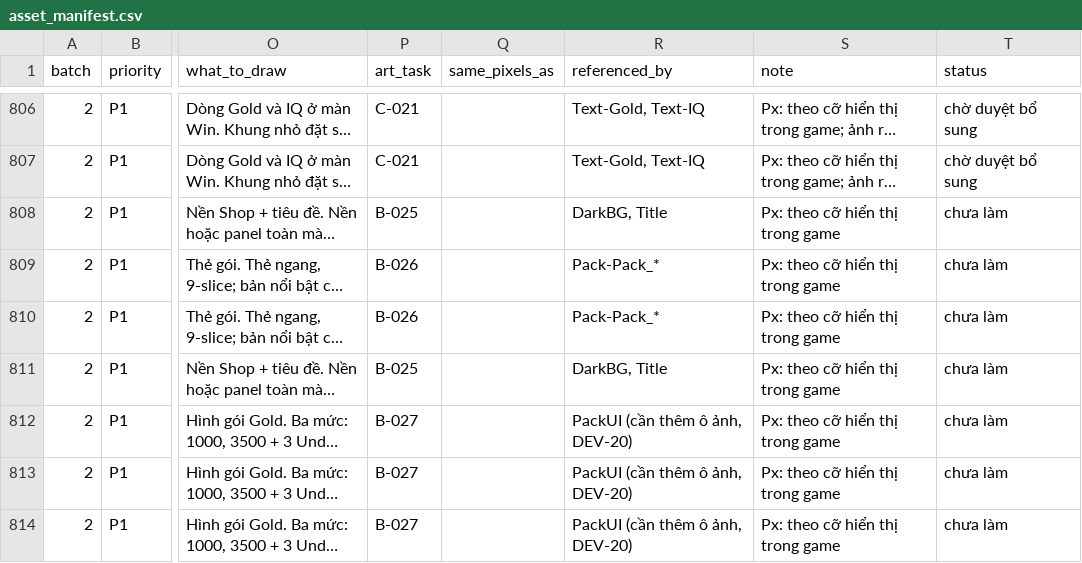
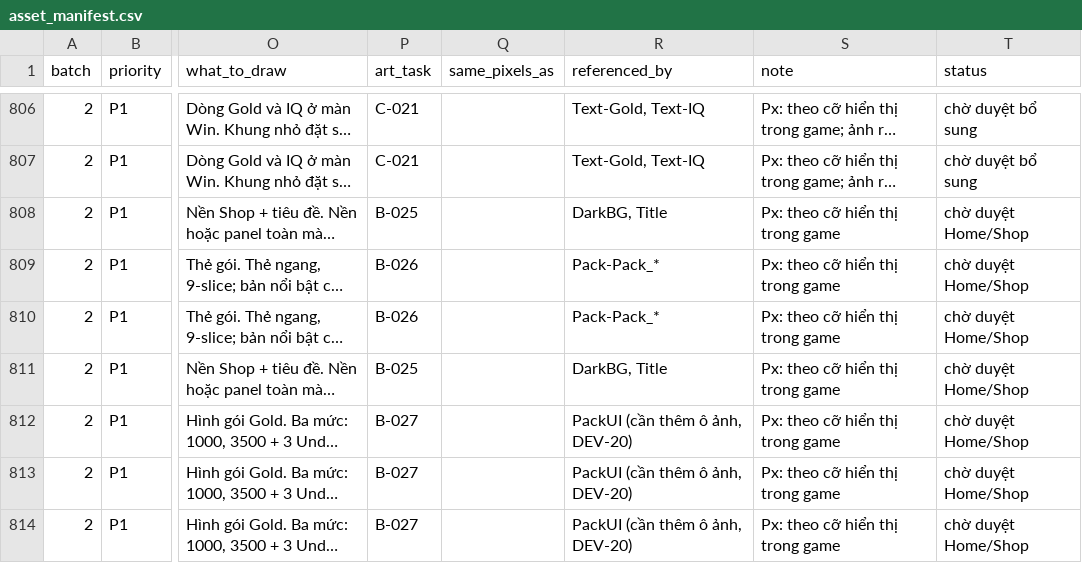
Before and after one commit to Bicuti05/GodotProject, a CSV file: Codex_Work/Asset_SRSP_v1/asset_manifest.csv, drawn as a sheet; only a part is shown, gaps mark what is left out; long unchanged cells end in …; the diff covers the shown part only; the diff names each change by its address in the sheet, - before the commit and + after, or states it on an @@ line.

```diff
--- a/Codex_Work/Asset_SRSP_v1/asset_manifest.csv
+++ b/Codex_Work/Asset_SRSP_v1/asset_manifest.csv
-T808:T814 (status): chưa làm
+T808:T814 (status): chờ duyệt Home/Shop
```
Also changed, not shown: 17 edited cells elsewhere in this file, Codex_Work/Asset_SRSP_v1/remaining_scene_assets.csv, 57 other files.
